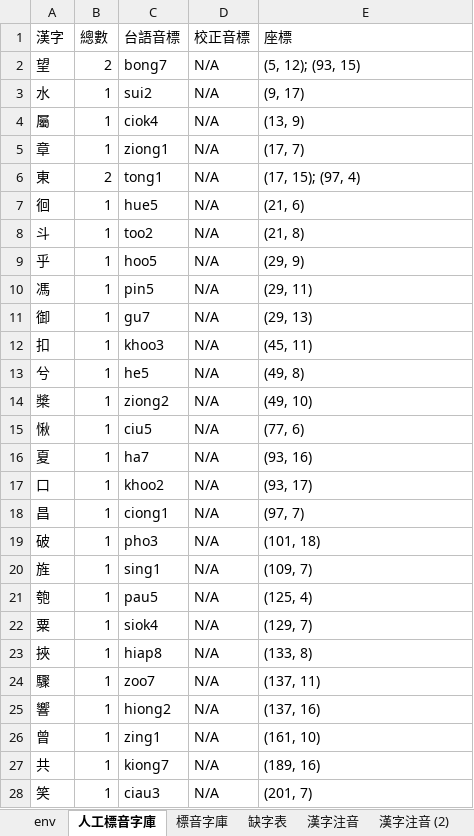
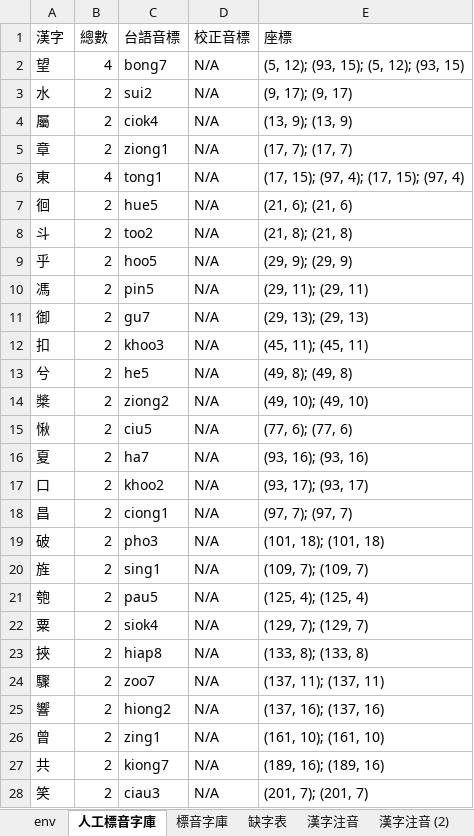
Before and after one commit to AlanJui/Piau-Im, an Excel workbook: output7/【河洛文讀注音-閩拼調號】《赤壁賦》.xlsx, sheet 人工標音字庫, drawn as a sheet; only a part is shown; values as stored, in another font and other column widths than the file's, no borders; the diff covers the shown part only; the diff names each change by its address in the sheet, - before the commit and + after, or states it on an @@ line.

```diff
--- a/output7/【河洛文讀注音-閩拼調號】《赤壁賦》.xlsx (sheet 人工標音字庫)
+++ b/output7/【河洛文讀注音-閩拼調號】《赤壁賦》.xlsx (sheet 人工標音字庫)
-B2 (總數): 2
+B2 (總數): 4
-E2 (座標): (5, 12); (93, 15)
+E2 (座標): (5, 12); (93, 15); (5, 12); (93, 15)
-B3:B5 (總數): 1
+B3:B5 (總數): 2
-E3 (座標): (9, 17)
+E3 (座標): (9, 17); (9, 17)
-E4 (座標): (13, 9)
+E4 (座標): (13, 9); (13, 9)
-E5 (座標): (17, 7)
+E5 (座標): (17, 7); (17, 7)
-B6 (總數): 2
+B6 (總數): 4
-E6 (座標): (17, 15); (97, 4)
+E6 (座標): (17, 15); (97, 4); (17, 15); (97, 4)
-B7:B28 (總數): 1
+B7:B28 (總數): 2
-E7 (座標): (21, 6)
+E7 (座標): (21, 6); (21, 6)
-E8 (座標): (21, 8)
+E8 (座標): (21, 8); (21, 8)
-E9 (座標): (29, 9)
+E9 (座標): (29, 9); (29, 9)
-E10 (座標): (29, 11)
+E10 (座標): (29, 11); (29, 11)
-E11 (座標): (29, 13)
+E11 (座標): (29, 13); (29, 13)
-E12 (座標): (45, 11)
+E12 (座標): (45, 11); (45, 11)
-E13 (座標): (49, 8)
+E13 (座標): (49, 8); (49, 8)
-E14 (座標): (49, 10)
+E14 (座標): (49, 10); (49, 10)
-E15 (座標): (77, 6)
+E15 (座標): (77, 6); (77, 6)
-E16 (座標): (93, 16)
+E16 (座標): (93, 16); (93, 16)
-E17 (座標): (93, 17)
+E17 (座標): (93, 17); (93, 17)
-E18 (座標): (97, 7)
+E18 (座標): (97, 7); (97, 7)
-E19 (座標): (101, 18)
+E19 (座標): (101, 18); (101, 18)
-E20 (座標): (109, 7)
+E20 (座標): (109, 7); (109, 7)
-E21 (座標): (125, 4)
+E21 (座標): (125, 4); (125, 4)
-E22 (座標): (129, 7)
+E22 (座標): (129, 7); (129, 7)
-E23 (座標): (133, 8)
+E23 (座標): (133, 8); (133, 8)
-E24 (座標): (137, 11)
+E24 (座標): (137, 11); (137, 11)
-E25 (座標): (137, 16)
+E25 (座標): (137, 16); (137, 16)
-E26 (座標): (161, 10)
+E26 (座標): (161, 10); (161, 10)
-E27 (座標): (189, 16)
+E27 (座標): (189, 16); (189, 16)
-E28 (座標): (201, 7)
+E28 (座標): (201, 7); (201, 7)
```
Also changed, not shown: 4 edited cells elsewhere in this sheet, sheet 漢字注音, sheet 標音字庫, Template.xlsx, output7/_working.xlsx, 8 other files.
